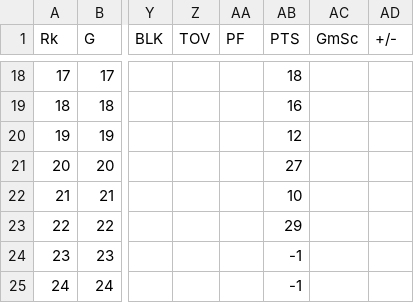
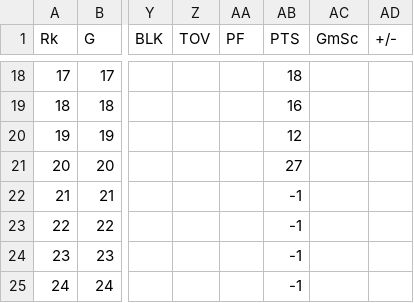
Before and after one commit to jwu04/LSTM-Project, a CSV file: LeBron James Game Logs/LeBron James 2024-25.csv, drawn as a sheet; only a part is shown, gaps mark what is left out; the diff names each change by its address in the sheet, - before the commit and + after, or states it on an @@ line.

Commit message:
update csv

```diff
--- a/LeBron James Game Logs/LeBron James 2024-25.csv
+++ b/LeBron James Game Logs/LeBron James 2024-25.csv
-AB22 (PTS): 10
+AB22 (PTS): -1
-AB23 (PTS): 29
+AB23 (PTS): -1
```
